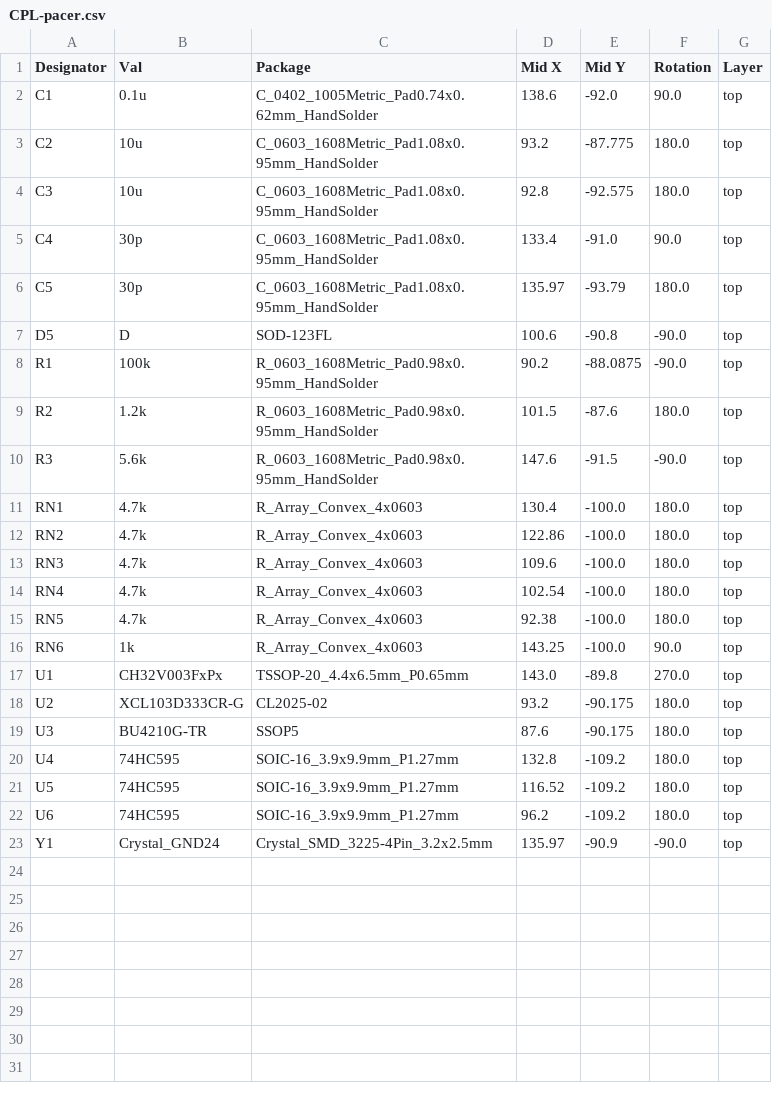
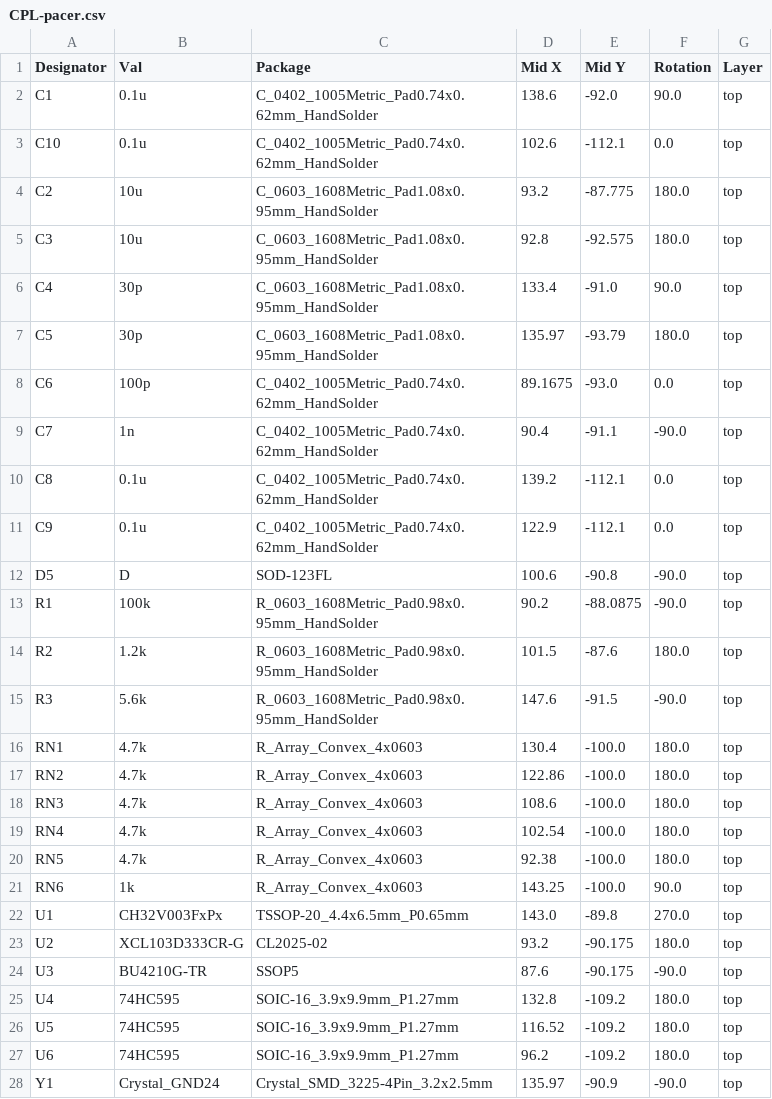
Before and after one commit to object1037/pacer, a CSV file: hardware/jlcpcb/production_files/CPL-pacer.csv, drawn as a sheet.

```diff
--- a/hardware/jlcpcb/production_files/CPL-pacer.csv
+++ b/hardware/jlcpcb/production_files/CPL-pacer.csv
@@ -2,2 +2,3 @@ Designator,Val,Package,Mid X,Mid Y,Rotation,Layer
 C1,0.1u,C_0402_1005Metric_Pad0.74x0.62mm_HandSolder,138.6,-92.0,90.0,top
+C10,0.1u,C_0402_1005Metric_Pad0.74x0.62mm_HandSolder,102.6,-112.1,0.0,top
 C2,10u,C_0603_1608Metric_Pad1.08x0.95mm_HandSolder,93.2,-87.775,180.0,top
@@ -6,2 +7,6 @@ C4,30p,C_0603_1608Metric_Pad1.08x0.95mm_HandSolder,133.4,-91.0,90.0,top
 C5,30p,C_0603_1608Metric_Pad1.08x0.95mm_HandSolder,135.97,-93.79,180.0,top
+C6,100p,C_0402_1005Metric_Pad0.74x0.62mm_HandSolder,89.1675,-93.0,0.0,top
+C7,1n,C_0402_1005Metric_Pad0.74x0.62mm_HandSolder,90.4,-91.1,-90.0,top
+C8,0.1u,C_0402_1005Metric_Pad0.74x0.62mm_HandSolder,139.2,-112.1,0.0,top
+C9,0.1u,C_0402_1005Metric_Pad0.74x0.62mm_HandSolder,122.9,-112.1,0.0,top
 D5,D,SOD-123FL,100.6,-90.8,-90.0,top
@@ -12,3 +17,3 @@ RN1,4.7k,R_Array_Convex_4x0603,130.4,-100.0,180.0,top
 RN2,4.7k,R_Array_Convex_4x0603,122.86,-100.0,180.0,top
-RN3,4.7k,R_Array_Convex_4x0603,109.6,-100.0,180.0,top
+RN3,4.7k,R_Array_Convex_4x0603,108.6,-100.0,180.0,top
 RN4,4.7k,R_Array_Convex_4x0603,102.54,-100.0,180.0,top
@@ -18,3 +23,3 @@ U1,CH32V003FxPx,TSSOP-20_4.4x6.5mm_P0.65mm,143.0,-89.8,270.0,top
 U2,XCL103D333CR-G,CL2025-02,93.2,-90.175,180.0,top
-U3,BU4210G-TR,SSOP5,87.6,-90.175,180.0,top
+U3,BU4210G-TR,SSOP5,87.6,-90.175,-90.0,top
 U4,74HC595,SOIC-16_3.9x9.9mm_P1.27mm,132.8,-109.2,180.0,top
```
Also changed, not shown: hardware/jlcpcb/production_files/BOM-pacer.csv, 18 other files.
